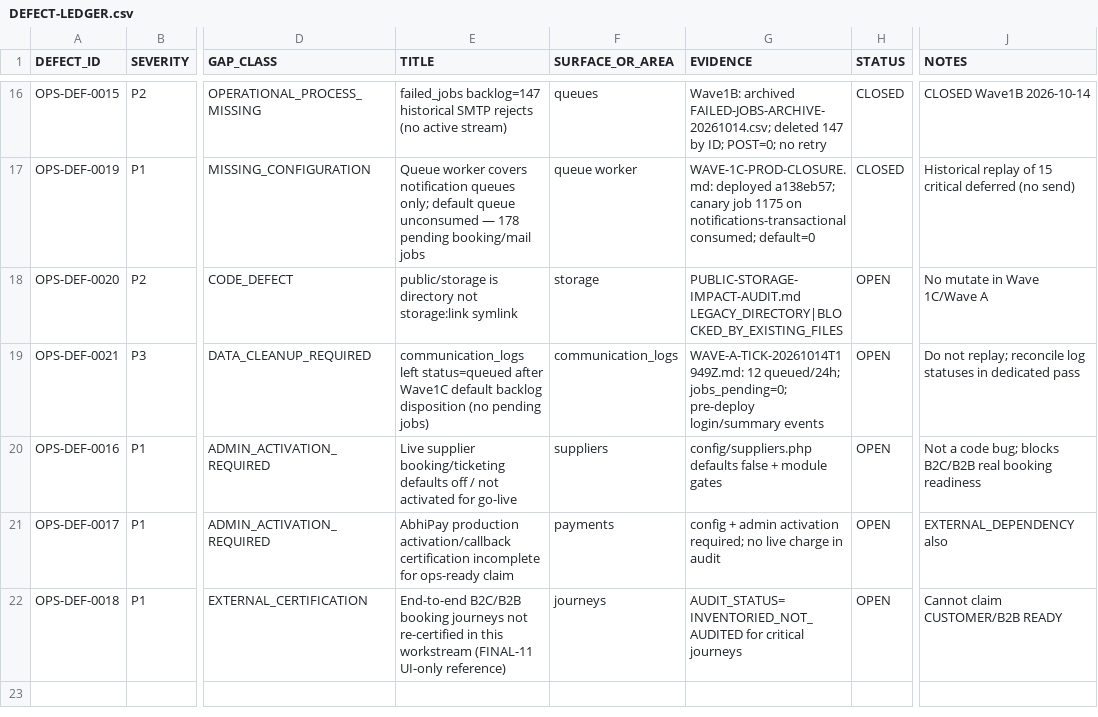
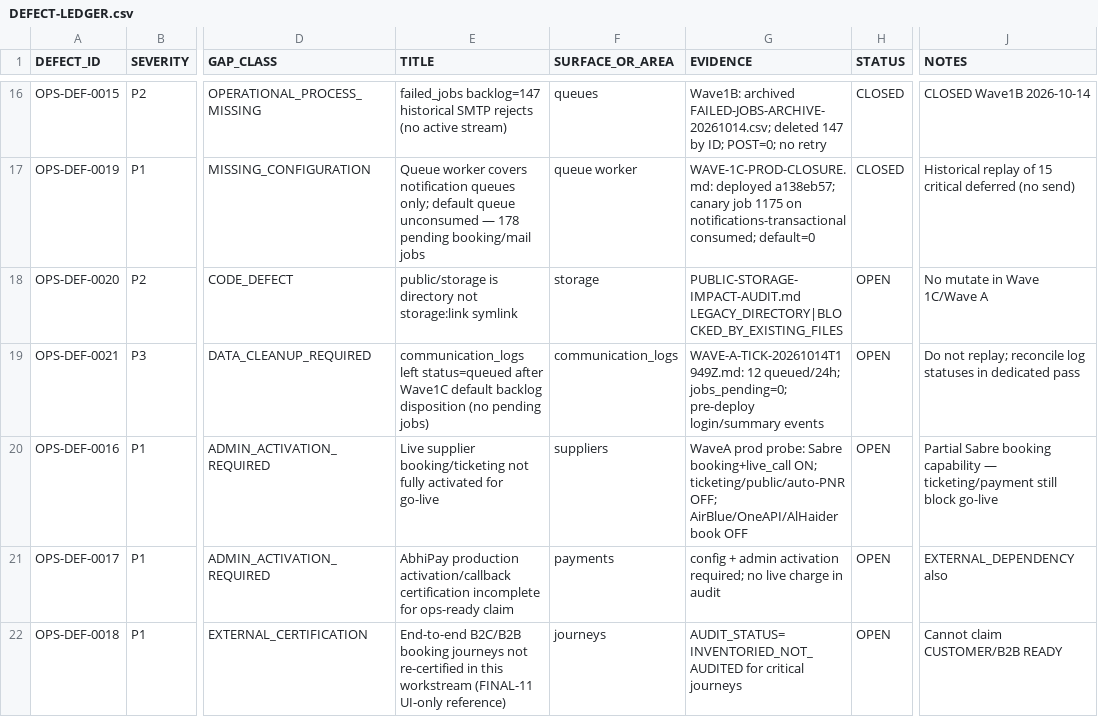
Before and after one commit to haseebpytdev/jetpk, a CSV file: docs/evidence/jp-ops-readiness-01/DEFECT-LEDGER.csv, drawn as a sheet; only a part is shown, gaps mark what is left out; the diff names each change by its address in the sheet, - before the commit and + after, or states it on an @@ line.

```diff
--- a/docs/evidence/jp-ops-readiness-01/DEFECT-LEDGER.csv
+++ b/docs/evidence/jp-ops-readiness-01/DEFECT-LEDGER.csv
-E20 (TITLE): …supplier booking/ticketing defaults off / not activated for…
+E20 (TITLE): …supplier booking/ticketing not fully activated for…
-G20 (EVIDENCE): config/suppliers.php defaults false + module gates
+G20 (EVIDENCE): WaveA prod probe: Sabre booking+live_call ON; ticketing/public/auto-PNR OFF; AirBlue/OneAPI/AlHaider book OFF
-J20 (NOTES): Not a code bug; blocks B2C/B2B real booking readiness
+J20 (NOTES): Partial Sabre booking capability — ticketing/payment still block go-live
```
Also changed, not shown: docs/evidence/jp-ops-readiness-01/SUPPLIER-READINESS-MATRIX.csv, 3 other files.
